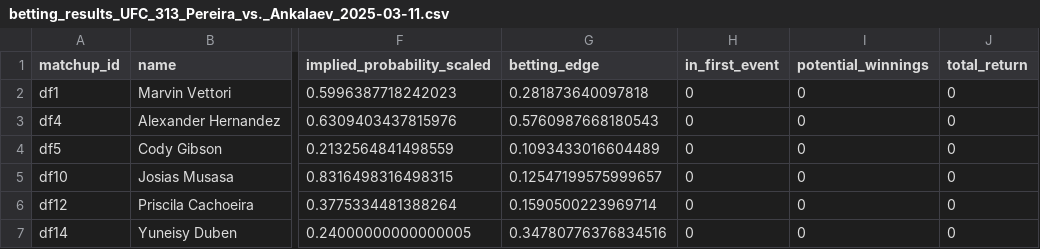
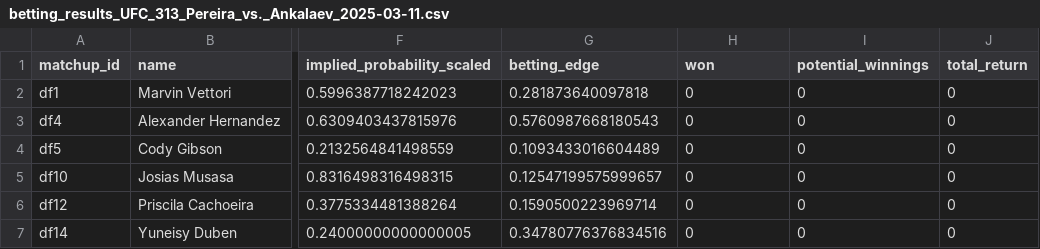
Before and after one commit to zwinship/UFC_Model, a CSV file: results/betting_results_UFC_313_Pereira_vs._Ankalaev_2025-03-11.csv, drawn as a sheet; only a part is shown, gaps mark what is left out; the diff names each change by its address in the sheet, - before the commit and + after, or states it on an @@ line.

Commit message:
Update betting_results_UFC_313_Pereira_vs._Ankalaev_2025-03-11.csv

```diff
--- a/results/betting_results_UFC_313_Pereira_vs._Ankalaev_2025-03-11.csv
+++ b/results/betting_results_UFC_313_Pereira_vs._Ankalaev_2025-03-11.csv
-H1: in_first_event
+H1: won
```
